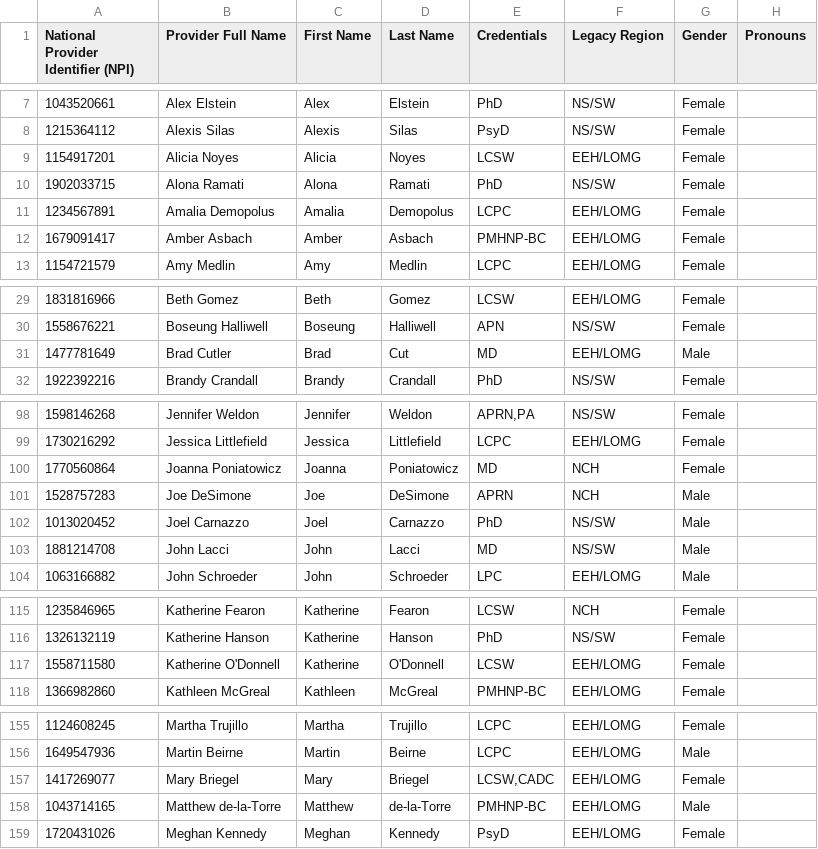
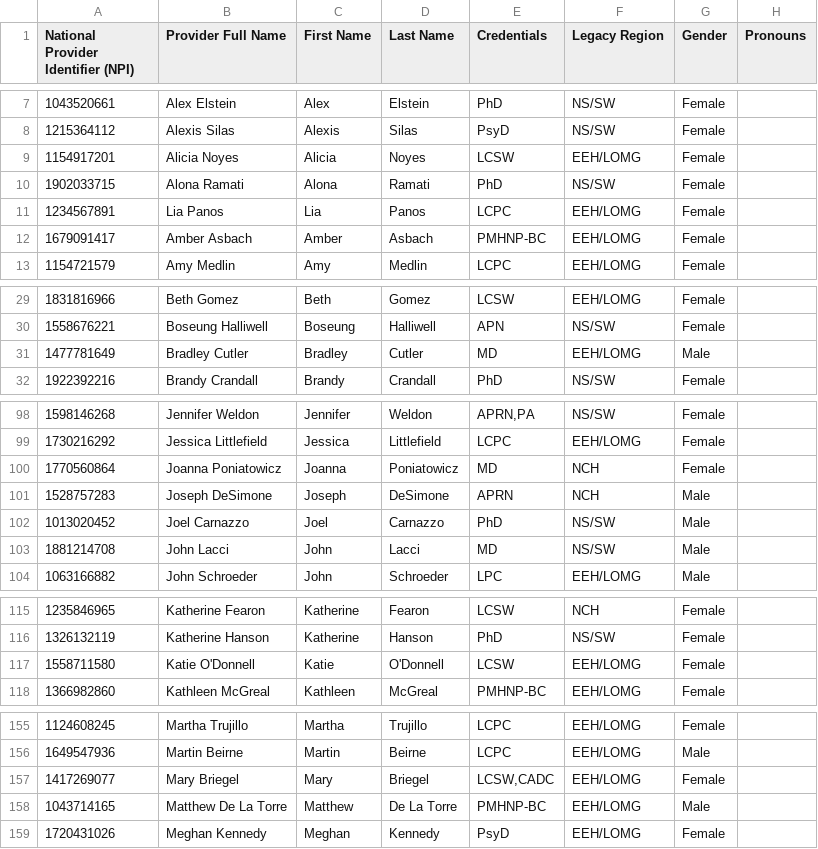
Before and after one commit to otp2/providers-v4, a CSV file: 00_source_data/00_original_providers_all_providers/providers_all_providers_name_standardized.csv, drawn as a sheet; only a part is shown, gaps mark what is left out; the diff names each change by its address in the sheet, - before the commit and + after, or states it on an @@ line.

```diff
--- a/00_source_data/00_original_providers_all_providers/providers_all_providers_name_standardized.csv
+++ b/00_source_data/00_original_providers_all_providers/providers_all_providers_name_standardized.csv
-B11 (Provider Full Name): Amalia Demopolus
+B11 (Provider Full Name): Lia Panos
-C11 (First Name): Amalia
+C11 (First Name): Lia
-D11 (Last Name): Demopolus
+D11 (Last Name): Panos
-B31 (Provider Full Name): Brad Cutler
+B31 (Provider Full Name): Bradley Cutler
-C31 (First Name): Brad
+C31 (First Name): Bradley
-D31 (Last Name): Cut
+D31 (Last Name): Cutler
-B101 (Provider Full Name): Joe DeSimone
+B101 (Provider Full Name): Joseph DeSimone
-C101 (First Name): Joe
+C101 (First Name): Joseph
-B117 (Provider Full Name): Katherine O'Donnell
+B117 (Provider Full Name): Katie O'Donnell
-C117 (First Name): Katherine
+C117 (First Name): Katie
-B158 (Provider Full Name): Matthew de-la-Torre
+B158 (Provider Full Name): Matthew De La Torre
-D158 (Last Name): de-la-Torre
+D158 (Last Name): De La Torre
```
Also changed, not shown: 00_source_data/01_pulse_data/pulse_bhi/pulse_bhi.csv, 01_working_data_transformation/00_working_data_transformation/working_pulse_v1.csv, 2 other files.
